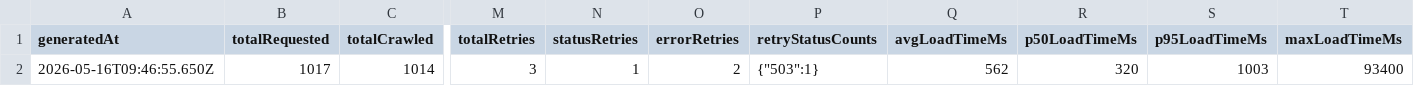
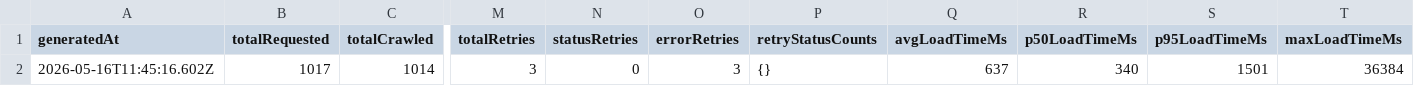
Before and after one commit to rknoncoder/shopify-seo-crawler, a CSV file: data/reports/crawl-stats.csv, drawn as a sheet; only a part is shown, gaps mark what is left out; the diff names each change by its address in the sheet, - before the commit and + after, or states it on an @@ line.

```diff
--- a/data/reports/crawl-stats.csv
+++ b/data/reports/crawl-stats.csv
-A2 (generatedAt): 2026-05-16T09:46:55.650Z
+A2 (generatedAt): 2026-05-16T11:45:16.602Z
-N2 (statusRetries): 1
+N2 (statusRetries): 0
-O2 (errorRetries): 2
+O2 (errorRetries): 3
-P2 (retryStatusCounts): {"503":1}
+P2 (retryStatusCounts): {}
-Q2 (avgLoadTimeMs): 562
+Q2 (avgLoadTimeMs): 637
-R2 (p50LoadTimeMs): 320
+R2 (p50LoadTimeMs): 340
-S2 (p95LoadTimeMs): 1003
+S2 (p95LoadTimeMs): 1501
-T2 (maxLoadTimeMs): 93400
+T2 (maxLoadTimeMs): 36384
```
Also changed, not shown: data/reports/pages.csv, data/reports/site-profile.csv, 5 other files.
